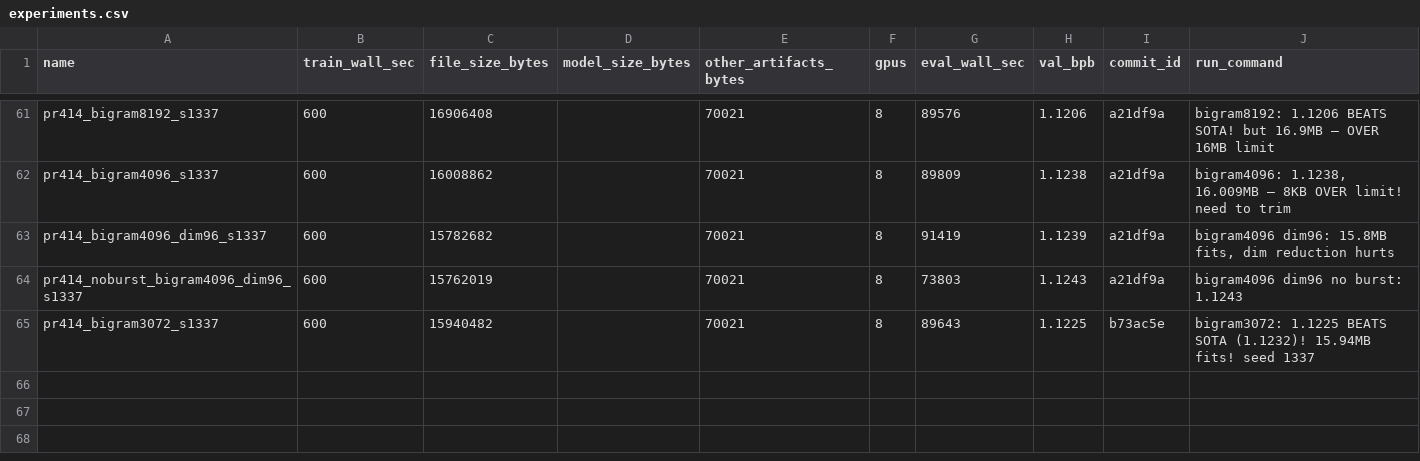
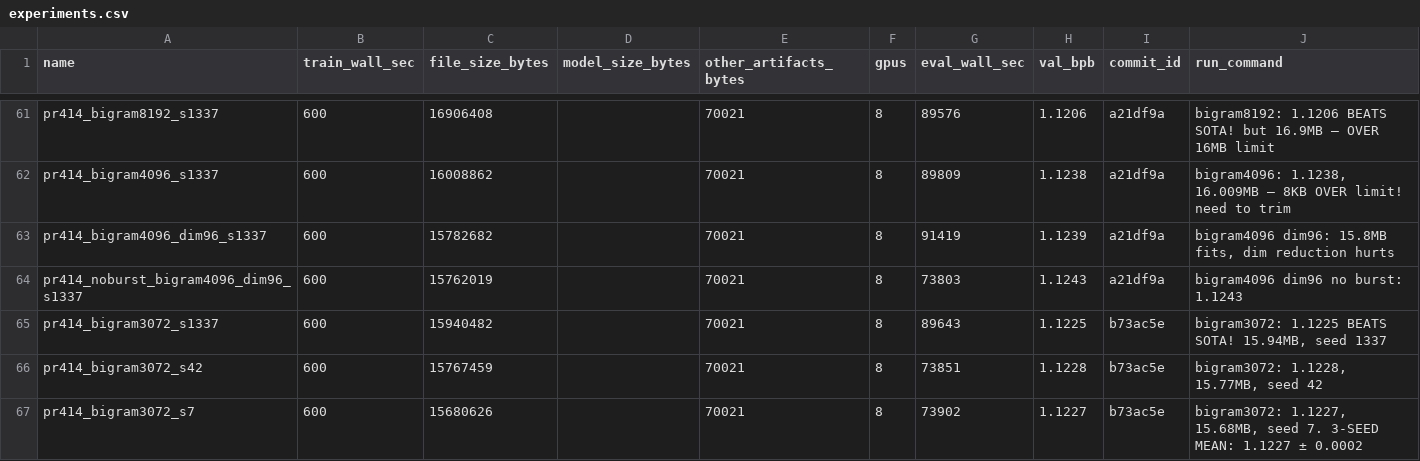
Before and after one commit to openai/parameter-golf, a CSV file: experiments.csv, drawn as a sheet; only a part is shown, gaps mark what is left out.

```diff
--- a/experiments.csv
+++ b/experiments.csv
@@ -64,2 +64,4 @@ pr414_bigram4096_dim96_s1337,600,15782682,,70021,8,91419,1.1239,a21df9a,"bigram4
 pr414_noburst_bigram4096_dim96_s1337,600,15762019,,70021,8,73803,1.1243,a21df9a,"bigram4096 dim96 no burst: 1.1243"
-pr414_bigram3072_s1337,600,15940482,,70021,8,89643,1.1225,b73ac5e,"bigram3072: 1.1225 BEATS SOTA (1.1232)! 15.94MB fits! seed 1337"
+pr414_bigram3072_s1337,600,15940482,,70021,8,89643,1.1225,b73ac5e,"bigram3072: 1.1225 BEATS SOTA! 15.94MB, seed 1337"
+pr414_bigram3072_s42,600,15767459,,70021,8,73851,1.1228,b73ac5e,"bigram3072: 1.1228, 15.77MB, seed 42"
+pr414_bigram3072_s7,600,15680626,,70021,8,73902,1.1227,b73ac5e,"bigram3072: 1.1227, 15.68MB, seed 7. 3-SEED MEAN: 1.1227 ± 0.0002"
```
